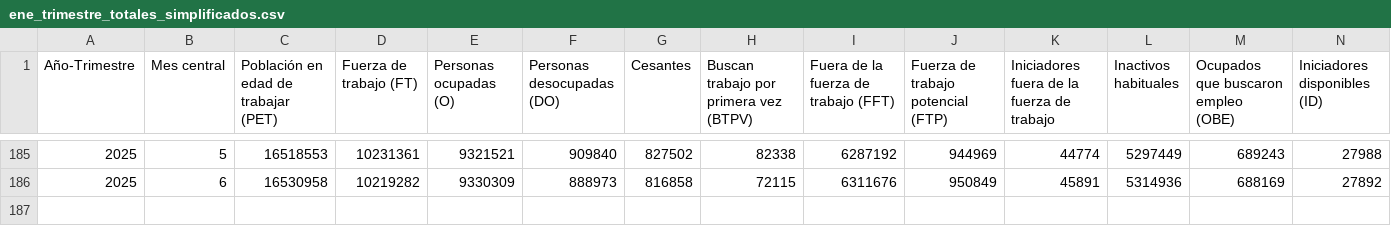
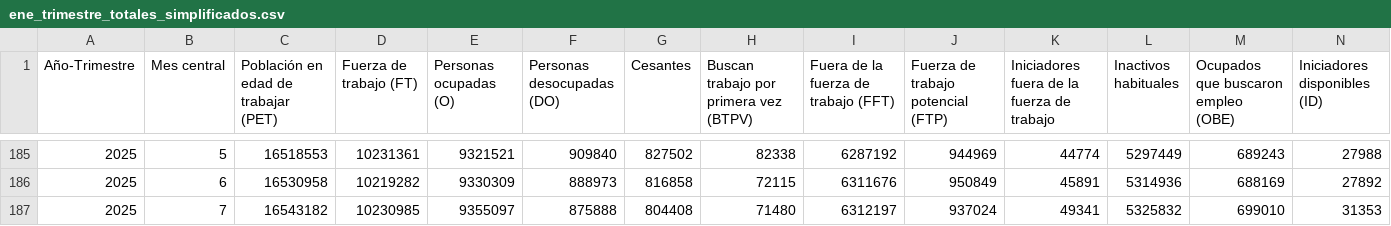
Before and after one commit to elaval/datos-empleo-chile, a CSV file: data/processed/agregados/integrado/ene_trimestre_totales_simplificados.csv, drawn as a sheet; only a part is shown, gaps mark what is left out; rows hold the shown columns only; the diff names each change by its address in the sheet, - before the commit and + after, or states it on an @@ line.

```diff
--- a/data/processed/agregados/integrado/ene_trimestre_totales_simplificados.csv
+++ b/data/processed/agregados/integrado/ene_trimestre_totales_simplificados.csv
+row 187: 2025 | 7 | 16543182 | 10230985 | 9355097 | 875888 | 804408 | 71480 | 6312197 | 937024 | 49341 | 5325832 | 699010 | 31353
```
Also changed, not shown: data/processed/agregados/integrado/ene_trimestre_totales.csv, data/processed/agregados/por_mes_simplificado/ene-07-jja.csv, 13 other files.
